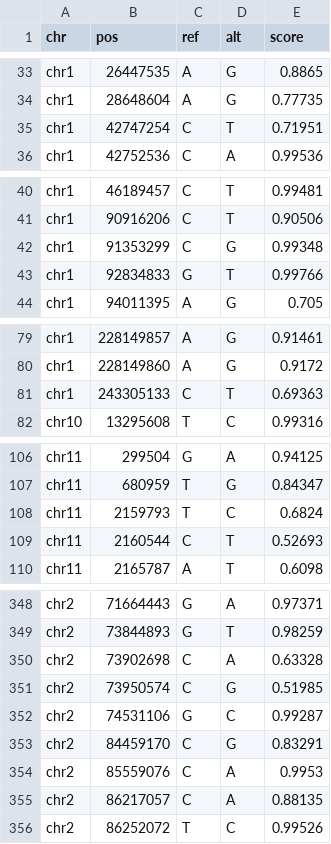
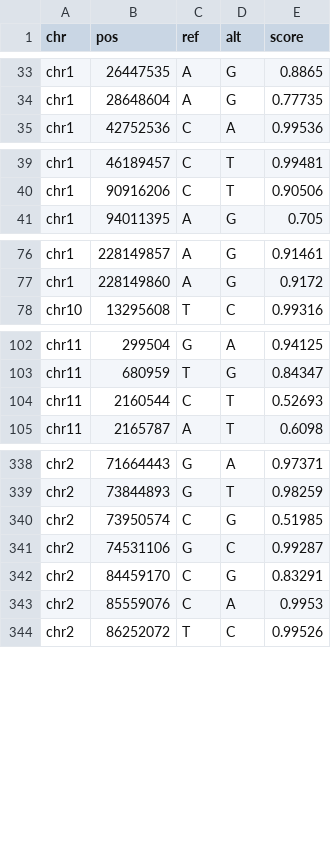
Before and after one commit to Gardner-BinfLab/ncVarDB, a TSV file: DANN/DANN_pathogenic_classification.tsv, drawn as a sheet; only a part is shown, gaps mark what is left out; the diff covers the shown part only; the diff names each change by its address in the sheet, - before the commit and + after, or states it on an @@ line.

```diff
--- a/DANN/DANN_pathogenic_classification.tsv
+++ b/DANN/DANN_pathogenic_classification.tsv
-row 35: chr1 | 42747254 | C | T | 0.71951
-row 42: chr1 | 91353299 | C | G | 0.99348
-row 43: chr1 | 92834833 | G | T | 0.99766
-row 81: chr1 | 243305133 | C | T | 0.69363
-row 108: chr11 | 2159793 | T | C | 0.6824
-row 350: chr2 | 73902698 | C | A | 0.63328
-row 355: chr2 | 86217057 | C | A | 0.88135
```
Also changed, not shown: 8 removed rows elsewhere in this file, DANN/DANN_benign_classification.tsv, DANN/benign_error.tsv, 9 other files.
